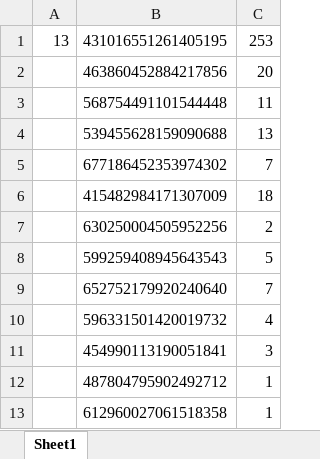
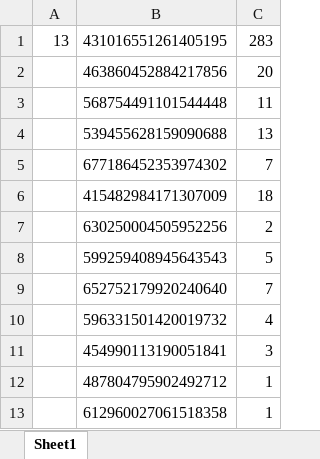
Before and after one commit to Yuuzi261/GoldOrange-bot, an Excel workbook: cmdcount.xlsx, sheet Sheet1, drawn as a sheet; values as stored, in another font and other column widths than the file's, no borders; the diff names each change by its address in the sheet, - before the commit and + after, or states it on an @@ line.

Commit message:
buy --> google sheets and bug fixed
fixed '.buy' can buy negative amount items

```diff
--- a/cmdcount.xlsx (sheet Sheet1)
+++ b/cmdcount.xlsx (sheet Sheet1)
-C1: 253
+C1: 283
```
Also changed, not shown: 1 other file.
